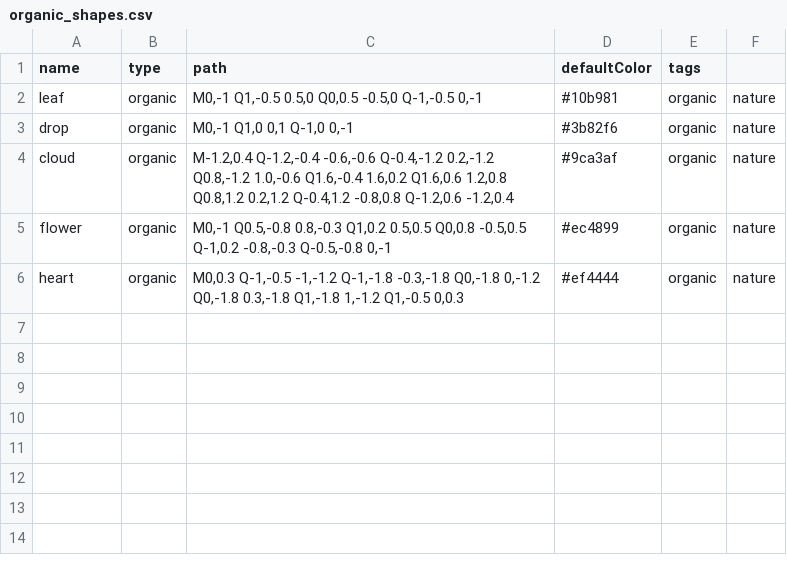
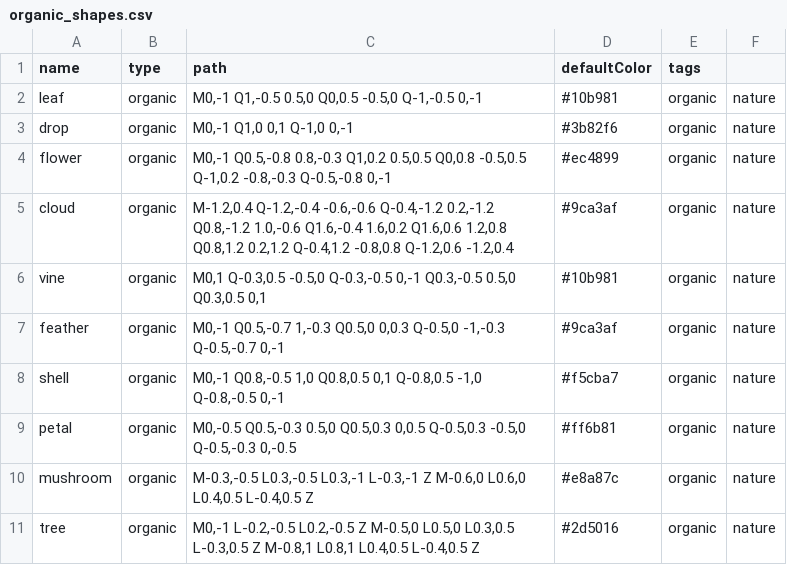
Before and after one commit to Gabryelf/AI-Icon-Generator, a CSV file: assets/shapes/organic_shapes.csv, drawn as a sheet.

```diff
--- a/assets/shapes/organic_shapes.csv
+++ b/assets/shapes/organic_shapes.csv
@@ -3,4 +3,9 @@ leaf,organic,"M0,-1 Q1,-0.5 0.5,0 Q0,0.5 -0.5,0 Q-1,-0.5 0,-1",#10b981,organic,n
 drop,organic,"M0,-1 Q1,0 0,1 Q-1,0 0,-1",#3b82f6,organic,nature
+flower,organic,"M0,-1 Q0.5,-0.8 0.8,-0.3 Q1,0.2 0.5,0.5 Q0,0.8 -0.5,0.5 Q-1,0.2 -0.8,-0.3 Q-0.5,-0.8 0,-1",#ec4899,organic,nature
 cloud,organic,"M-1.2,0.4 Q-1.2,-0.4 -0.6,-0.6 Q-0.4,-1.2 0.2,-1.2 Q0.8,-1.2 1.0,-0.6 Q1.6,-0.4 1.6,0.2 Q1.6,0.6 1.2,0.8 Q0.8,1.2 0.2,1.2 Q-0.4,1.2 -0.8,0.8 Q-1.2,0.6 -1.2,0.4",#9ca3af,organic,nature
-flower,organic,"M0,-1 Q0.5,-0.8 0.8,-0.3 Q1,0.2 0.5,0.5 Q0,0.8 -0.5,0.5 Q-1,0.2 -0.8,-0.3 Q-0.5,-0.8 0,-1",#ec4899,organic,nature
-heart,organic,"M0,0.3 Q-1,-0.5 -1,-1.2 Q-1,-1.8 -0.3,-1.8 Q0,-1.8 0,-1.2 Q0,-1.8 0.3,-1.8 Q1,-1.8 1,-1.2 Q1,-0.5 0,0.3",#ef4444,organic,nature
+vine,organic,"M0,1 Q-0.3,0.5 -0.5,0 Q-0.3,-0.5 0,-1 Q0.3,-0.5 0.5,0 Q0.3,0.5 0,1",#10b981,organic,nature
+feather,organic,"M0,-1 Q0.5,-0.7 1,-0.3 Q0.5,0 0,0.3 Q-0.5,0 -1,-0.3 Q-0.5,-0.7 0,-1",#9ca3af,organic,nature
+shell,organic,"M0,-1 Q0.8,-0.5 1,0 Q0.8,0.5 0,1 Q-0.8,0.5 -1,0 Q-0.8,-0.5 0,-1",#f5cba7,organic,nature
+petal,organic,"M0,-0.5 Q0.5,-0.3 0.5,0 Q0.5,0.3 0,0.5 Q-0.5,0.3 -0.5,0 Q-0.5,-0.3 0,-0.5",#ff6b81,organic,nature
+mushroom,organic,"M-0.3,-0.5 L0.3,-0.5 L0.3,-1 L-0.3,-1 Z M-0.6,0 L0.6,0 L0.4,0.5 L-0.4,0.5 Z",#e8a87c,organic,nature
+tree,organic,"M0,-1 L-0.2,-0.5 L0.2,-0.5 Z M-0.5,0 L0.5,0 L0.3,0.5 L-0.3,0.5 Z M-0.8,1 L0.8,1 L0.4,0.5 L-0.4,0.5 Z",#2d5016,organic,nature
```
Also changed, not shown: assets/shapes/basic_shapes.csv, assets/shapes/geometric_shapes.csv, 30 other files.
